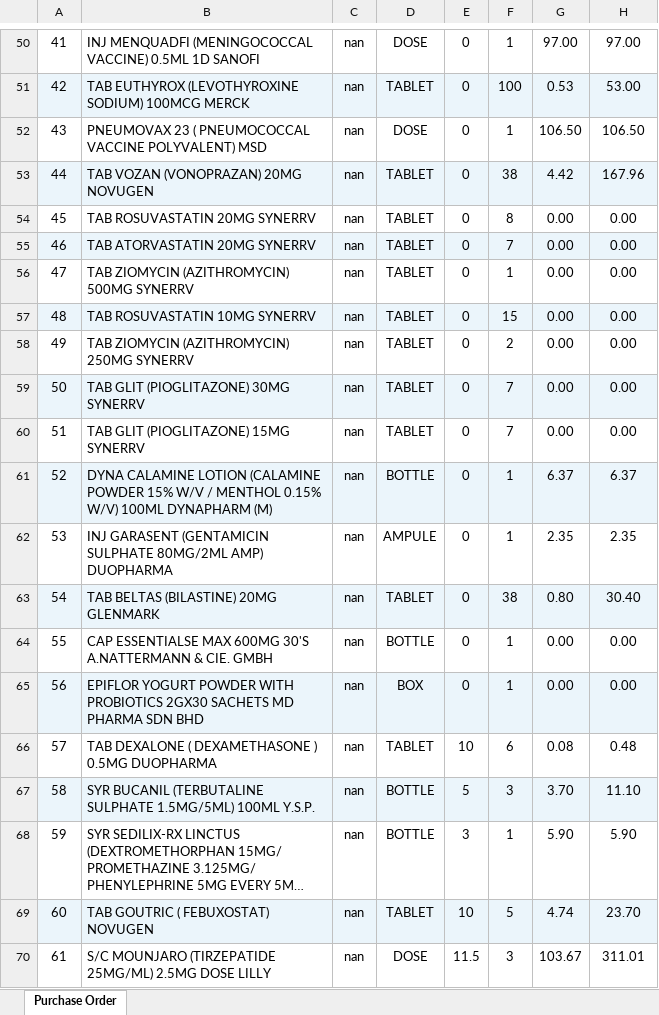
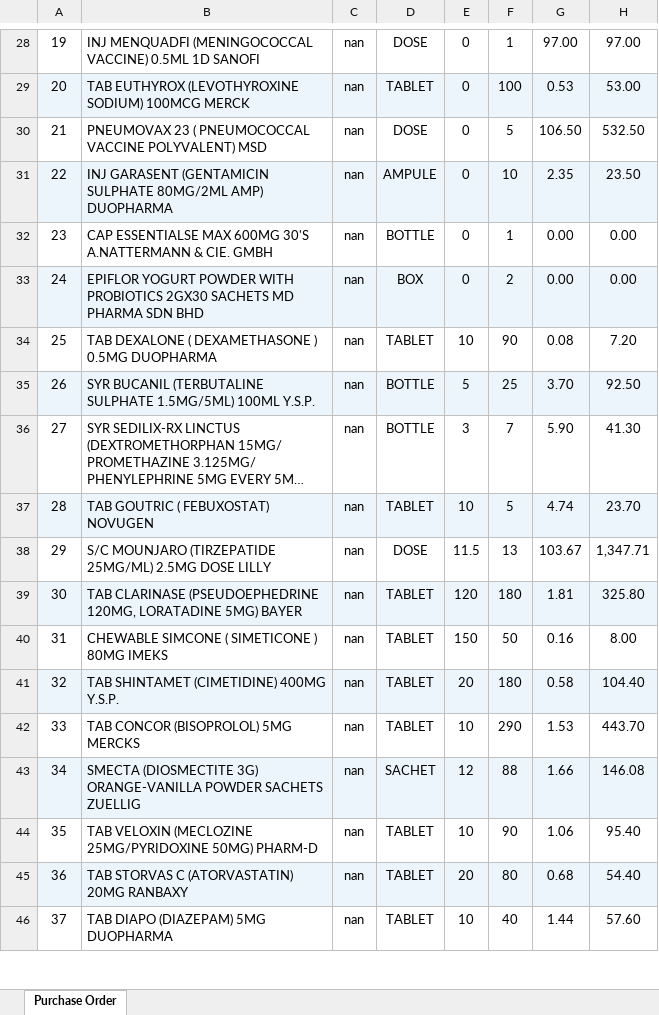
Before and after one commit to permaifong/permai-dashboard, an Excel workbook: PO_TBD_20260616.xlsx, sheet Purchase Order, drawn as a sheet; only a part is shown, gaps mark what is left out; long unchanged cells end in …; values as stored, in another font and other column widths than the file's, no borders; removed rows and columns are numbered as before the commit, all else as after; the diff covers the shown part only; the diff names each change by its address in the sheet, - before the commit and + after, or states it on an @@ line.

```diff
--- a/PO_TBD_20260616.xlsx (sheet Purchase Order)
+++ b/PO_TBD_20260616.xlsx (sheet Purchase Order)
@@ column A renumbered between rows 10 and 84 @@
-F30: 1
+F30: 5
-H30: 106.50
+H30: 532.50
-row 53: 44 | TAB VOZAN (VONOPRAZAN) 20MG NOVUGEN | nan | TABLET | 0 | 38 | 4.42 | 167.96
-row 54: 45 | TAB ROSUVASTATIN 20MG SYNERRV | nan | TABLET | 0 | 8 | 0.00 | 0.00
-row 55: 46 | TAB ATORVASTATIN 20MG SYNERRV | nan | TABLET | 0 | 7 | 0.00 | 0.00
-row 56: 47 | TAB ZIOMYCIN (AZITHROMYCIN) 500MG SYNERRV | nan | TABLET | 0 | 1 | 0.00 | 0.00
-row 57: 48 | TAB ROSUVASTATIN 10MG SYNERRV | nan | TABLET | 0 | 15 | 0.00 | 0.00
-row 58: 49 | TAB ZIOMYCIN (AZITHROMYCIN) 250MG SYNERRV | nan | TABLET | 0 | 2 | 0.00 | 0.00
-row 59: 50 | TAB GLIT (PIOGLITAZONE) 30MG SYNERRV | nan | TABLET | 0 | 7 | 0.00 | 0.00
-row 60: 51 | TAB GLIT (PIOGLITAZONE) 15MG SYNERRV | nan | TABLET | 0 | 7 | 0.00 | 0.00
-row 61: 52 | DYNA CALAMINE LOTION (CALAMINE POWDER 15% W/V / MENTHOL 0.15% W/V) 100ML DYNAPHARM (M) | nan | BOTTLE | 0 | 1 | 6.37 | 6.37
-A31:H31 fill: none
+A31:H31 fill: #EBF5FB
-F31: 1
+F31: 10
-H31: 2.35
+H31: 23.50
-row 63: 54 | TAB BELTAS (BILASTINE) 20MG GLENMARK | nan | TABLET | 0 | 38 | 0.80 | 30.40
-F33: 1
+F33: 2
-F34: 6
+F34: 90
-H34: 0.48
+H34: 7.20
-F35: 3
+F35: 25
-H35: 11.10
+H35: 92.50
-F36: 1
+F36: 7
-H36: 5.90
+H36: 41.30
-F38: 3
+F38: 13
-H38: 311.01
+H38: 1,347.71
+row 39: 30 | TAB CLARINASE (PSEUDOEPHEDRINE 120MG, LORATADINE 5MG) BAYER | nan | TABLET | 120 | 180 | 1.81 | 325.80
+row 40: 31 | CHEWABLE SIMCONE ( SIMETICONE ) 80MG IMEKS | nan | TABLET | 150 | 50 | 0.16 | 8.00
+row 41: 32 | TAB SHINTAMET (CIMETIDINE) 400MG Y.S.P. | nan | TABLET | 20 | 180 | 0.58 | 104.40
+row 42: 33 | TAB CONCOR (BISOPROLOL) 5MG MERCKS | nan | TABLET | 10 | 290 | 1.53 | 443.70
+row 43: 34 | SMECTA (DIOSMECTITE 3G) ORANGE-VANILLA POWDER SACHETS ZUELLIG | nan | SACHET | 12 | 88 | 1.66 | 146.08
+row 44: 35 | TAB VELOXIN (MECLOZINE 25MG/PYRIDOXINE 50MG) PHARM-D | nan | TABLET | 10 | 90 | 1.06 | 95.40
+row 45: 36 | TAB STORVAS C (ATORVASTATIN) 20MG RANBAXY | nan | TABLET | 20 | 80 | 0.68 | 54.40
+row 46: 37 | TAB DIAPO (DIAZEPAM) 5MG DUOPHARMA | nan | TABLET | 10 | 40 | 1.44 | 57.60
```
Also changed, not shown: 34 added rows, 22 removed rows, 35 edited cells and cell formats elsewhere in this sheet.
